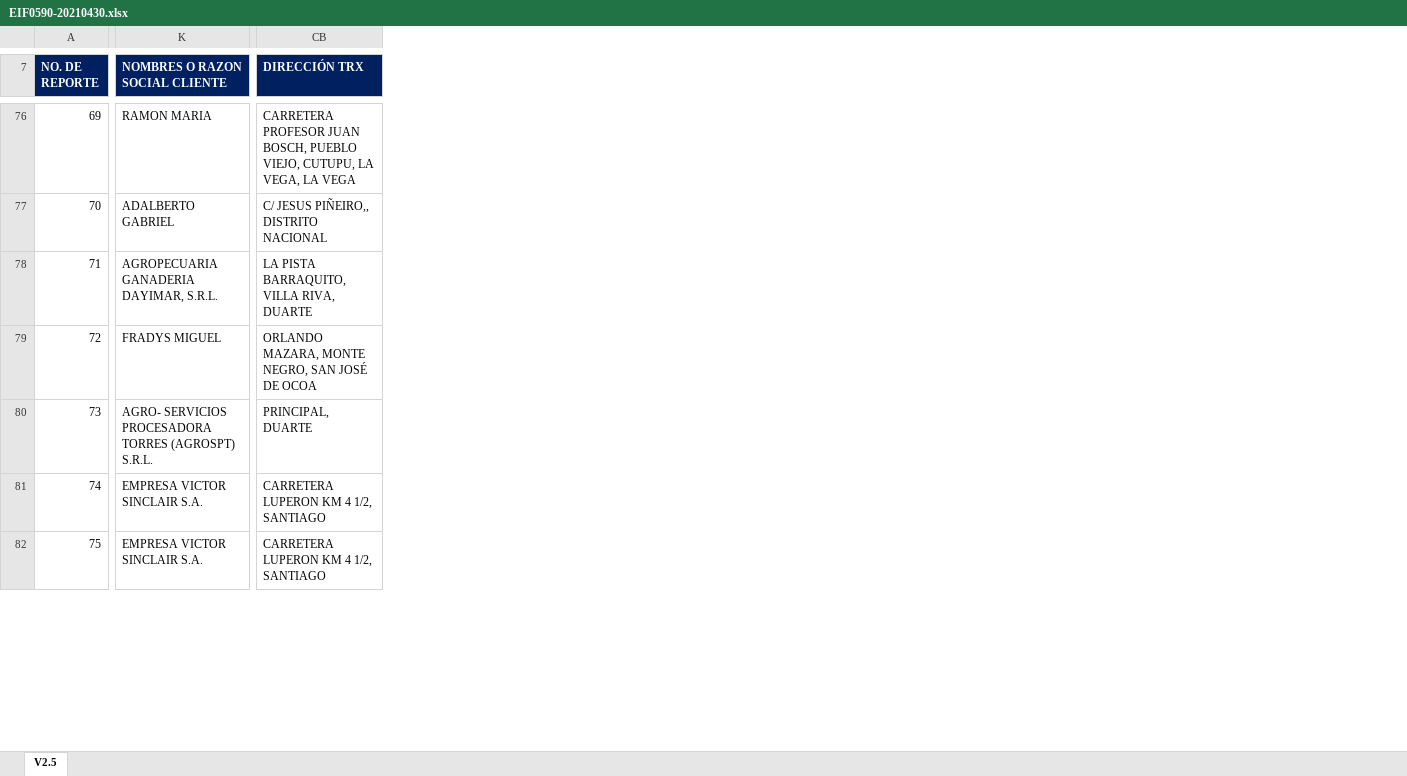
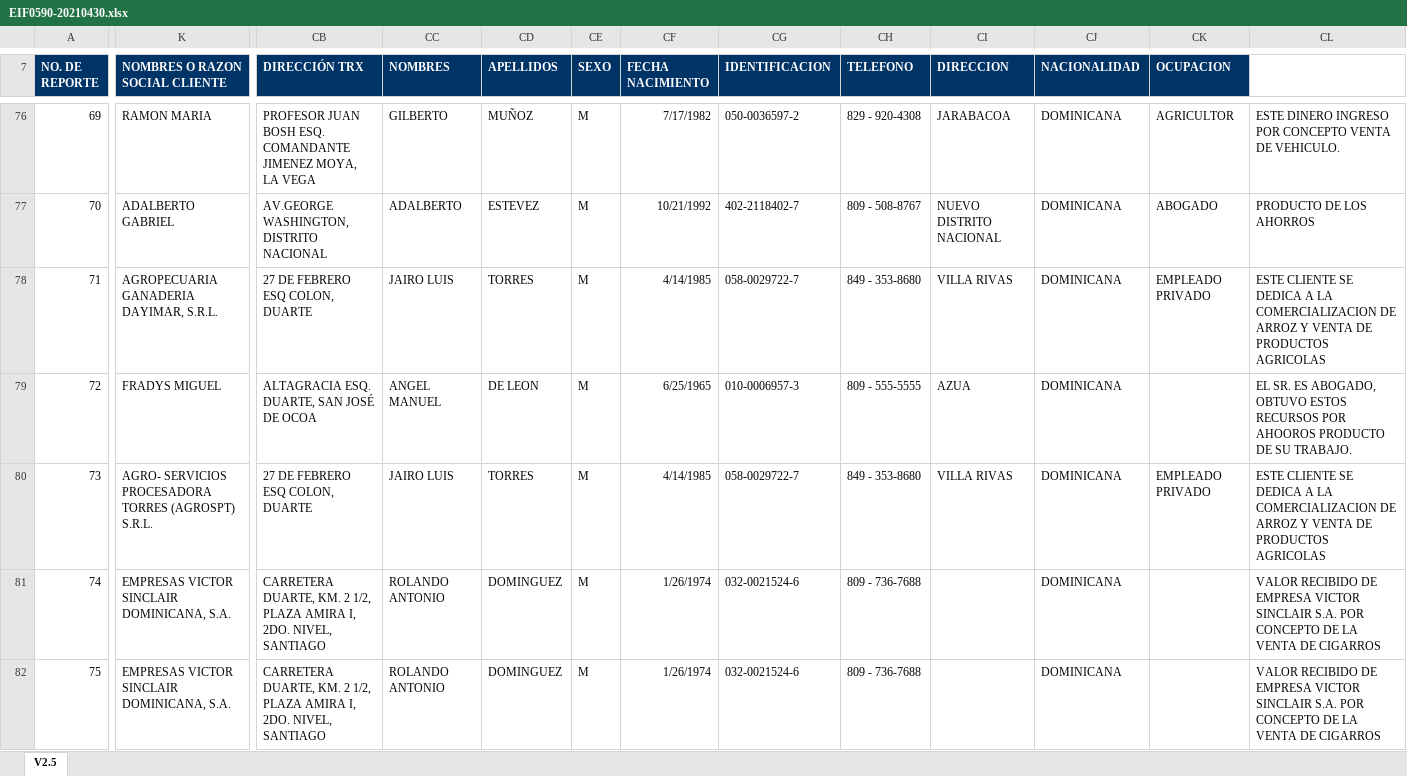
Before and after one commit to Stinger14/uaf-xml, an Excel workbook: resources/EIF0590-20210430.xlsx, sheet V2.5, drawn as a sheet; only a part is shown, gaps mark what is left out; values as stored, in another font and other column widths than the file's, no borders; charts and pictures not drawn; the diff covers the shown part only; the diff names each change by its address in the sheet, - before the commit and + after, or states it on an @@ line.

```diff
--- a/resources/EIF0590-20210430.xlsx (sheet V2.5)
+++ b/resources/EIF0590-20210430.xlsx (sheet V2.5)
+column CC (NOMBRES), rows 76-82: GILBERTO | ADALBERTO | JAIRO LUIS | ANGEL MANUEL | JAIRO LUIS | ROLANDO ANTONIO | ROLANDO ANTONIO
+column CD (APELLIDOS), rows 76-82: MUÑOZ | ESTEVEZ | TORRES | DE LEON | TORRES | DOMINGUEZ | DOMINGUEZ
+column CE (SEXO), rows 76-82: all M
+column CF (FECHA NACIMIENTO), rows 76-82: 7/17/1982 | 10/21/1992 | 4/14/1985 | 6/25/1965 | 4/14/1985 | 1/26/1974 | 1/26/1974
+column CG (IDENTIFICACION), rows 76-82: 050-0036597-2 | 402-2118402-7 | 058-0029722-7 | 010-0006957-3 | 058-0029722-7 | 032-0021524-6 | 032-0021524-6
+column CH (TELEFONO), rows 76-82: 829 - 920-4308 | 809 - 508-8767 | 849 - 353-8680 | 809 - 555-5555 | 849 - 353-8680 | 809 - 736-7688 | 809 - 736-7688
+column CI (DIRECCION), rows 76-80: JARABACOA | NUEVO DISTRITO NACIONAL | VILLA RIVAS | AZUA | VILLA RIVAS
+column CJ (NACIONALIDAD), rows 76-82: all DOMINICANA
+column CK (OCUPACION), rows 76-80: AGRICULTOR | ABOGADO | EMPLEADO PRIVADO |  | EMPLEADO PRIVADO
+column CL, rows 76-82: ESTE DINERO INGRESO POR CONCEPTO VENTA DE VEHICULO. | PRODUCTO DE LOS AHORROS | ESTE CLIENTE SE DEDICA A LA COMERCIALIZACION DE ARROZ Y VENTA DE PRODUCTOS AGRICOLAS | EL SR. ES ABOGADO, OBTUVO ESTOS RECURSOS POR AHOOROS PRODUCTO DE SU TRABAJO. | ESTE CLIENTE SE DEDICA A LA COMERCIALIZACION DE ARROZ Y VENTA DE PRODUCTOS AGRICOLAS | VALOR RECIBIDO DE EMPRESA VICTOR SINCLAIR S.A. POR CONCEPTO DE LA VENTA DE CIGARROS | VALOR RECIBIDO DE EMPRESA VICTOR SINCLAIR S.A. POR CONCEPTO DE LA VENTA DE CIGARROS
-CB76 (DIRECCIÓN TRX): CARRETERA PROFESOR JUAN BOSCH, PUEBLO VIEJO, CUTUPU, LA VEGA, LA VEGA
+CB76 (DIRECCIÓN TRX): PROFESOR JUAN BOSH ESQ. COMANDANTE JIMENEZ MOYA, LA VEGA
-CB77 (DIRECCIÓN TRX): C/ JESUS PIÑEIRO,, DISTRITO NACIONAL
+CB77 (DIRECCIÓN TRX): AV.GEORGE WASHINGTON, DISTRITO NACIONAL
-CB78 (DIRECCIÓN TRX): LA PISTA BARRAQUITO, VILLA RIVA, DUARTE
+CB78 (DIRECCIÓN TRX): 27 DE FEBRERO ESQ COLON, DUARTE
-CB79 (DIRECCIÓN TRX): ORLANDO MAZARA, MONTE NEGRO, SAN JOSÉ DE OCOA
+CB79 (DIRECCIÓN TRX): ALTAGRACIA ESQ. DUARTE, SAN JOSÉ DE OCOA
-CB80 (DIRECCIÓN TRX): PRINCIPAL, DUARTE
+CB80 (DIRECCIÓN TRX): 27 DE FEBRERO ESQ COLON, DUARTE
-K81:K82 (NOMBRES O RAZON SOCIAL CLIENTE): EMPRESA VICTOR SINCLAIR S.A.
+K81:K82 (NOMBRES O RAZON SOCIAL CLIENTE): EMPRESAS VICTOR SINCLAIR DOMINICANA, S.A.
-CB81:CB82 (DIRECCIÓN TRX): CARRETERA LUPERON KM 4 1/2, SANTIAGO
+CB81:CB82 (DIRECCIÓN TRX): CARRETERA DUARTE, KM. 2 1/2, PLAZA AMIRA I, 2DO. NIVEL, SANTIAGO
```
Also changed, not shown: 301 edited cells elsewhere in this sheet, charts or pictures, Excel2Xml/representantes_de_entidades.xlsx, resources/EIF0590-20210531.xlsx, 6 other files.
